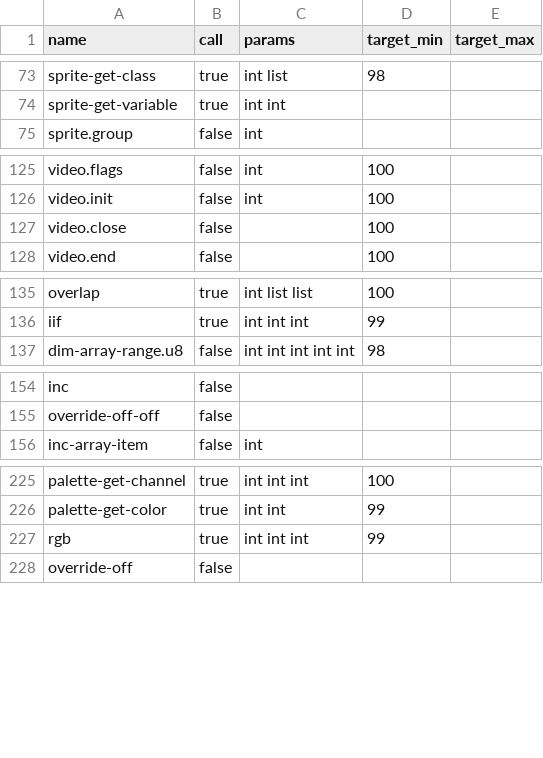
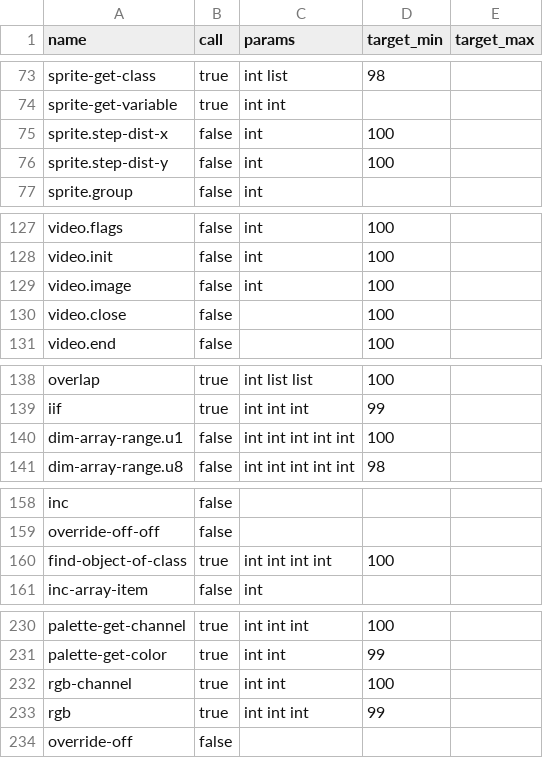
Before and after one commit to whatisaphone/baller, a CSV file: langdef/script.csv, drawn as a sheet; only a part is shown, gaps mark what is left out; the diff covers the shown part only; the diff names each change by its address in the sheet, - before the commit and + after, or states it on an @@ line.

```diff
--- a/langdef/script.csv
+++ b/langdef/script.csv
+row 75: sprite.step-dist-x | false | int | 100
+row 76: sprite.step-dist-y | false | int | 100
+row 129: video.image | false | int | 100
+row 140: dim-array-range.u1 | false | int int int int int | 100
+row 160: find-object-of-class | true | int int int int | 100
+row 232: rgb-channel | true | int int | 100
```
Also changed, not shown: 2 added rows elsewhere in this file, langdef/vm.csv, 2 other files.
